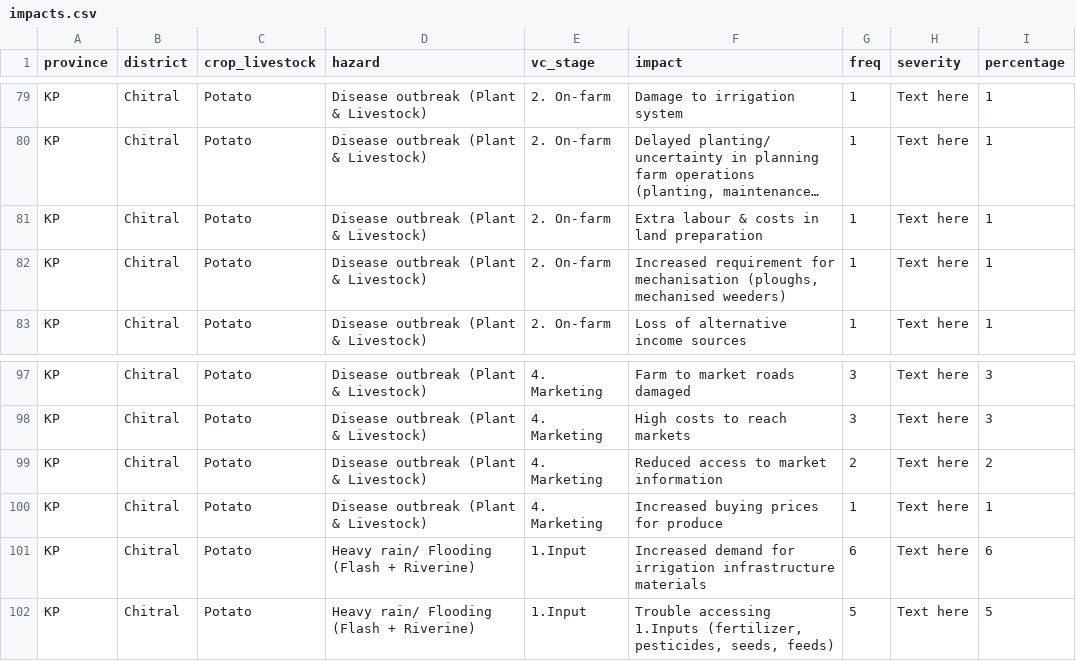
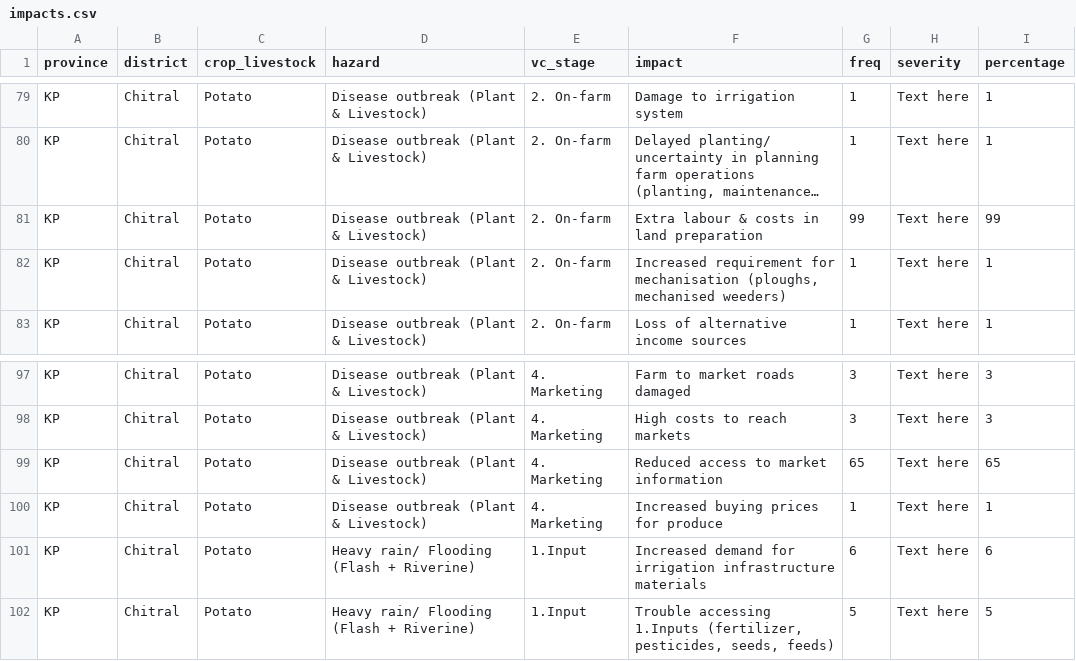
Before and after one commit to CIAT-DAPA/pakistan_web, a CSV file: data/impacts/impacts.csv, drawn as a sheet; only a part is shown, gaps mark what is left out; long unchanged cells end in …; the diff covers the shown part only; the diff names each change by its address in the sheet, - before the commit and + after, or states it on an @@ line.

```diff
--- a/data/impacts/impacts.csv
+++ b/data/impacts/impacts.csv
-G81 (freq): 1
+G81 (freq): 99
-I81 (percentage): 1
+I81 (percentage): 99
-G99 (freq): 2
+G99 (freq): 65
-I99 (percentage): 2
+I99 (percentage): 65
```
Also changed, not shown: 10 edited cells elsewhere in this file, 1 other file.
